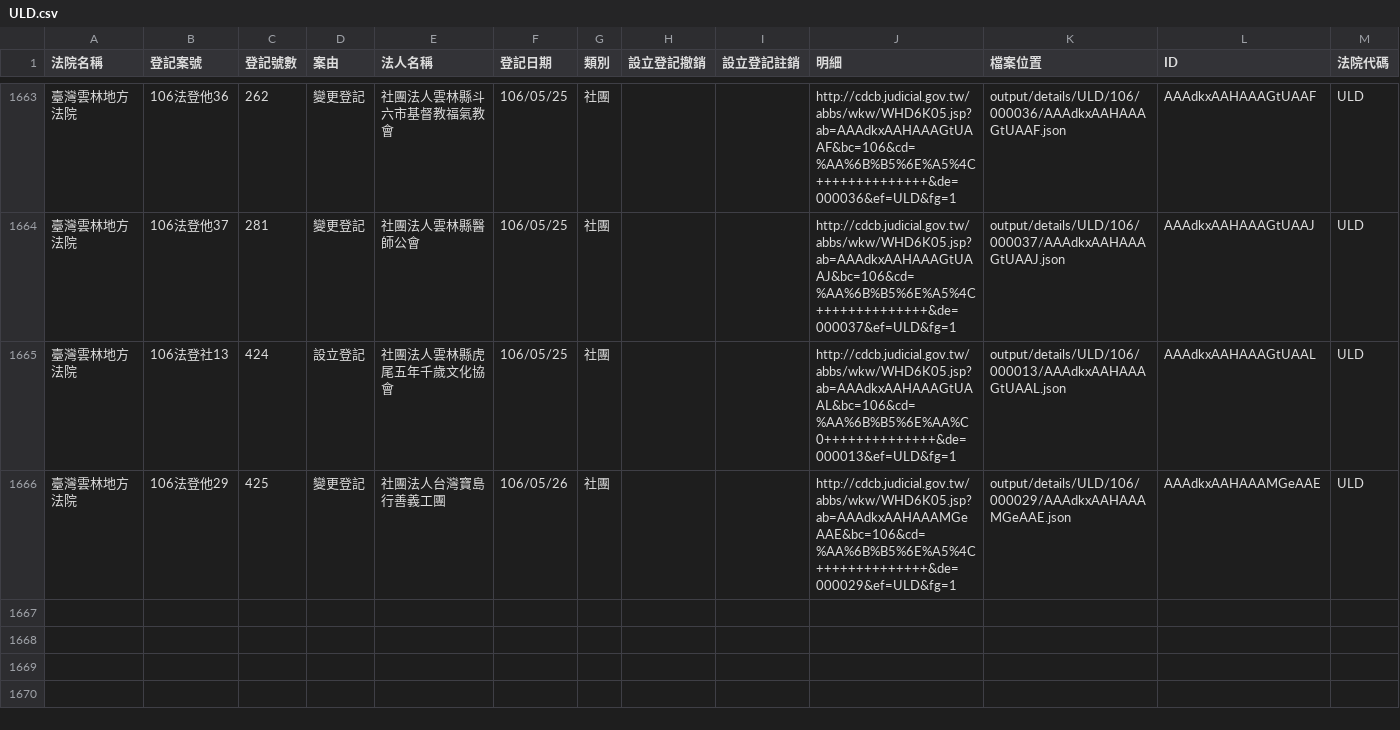
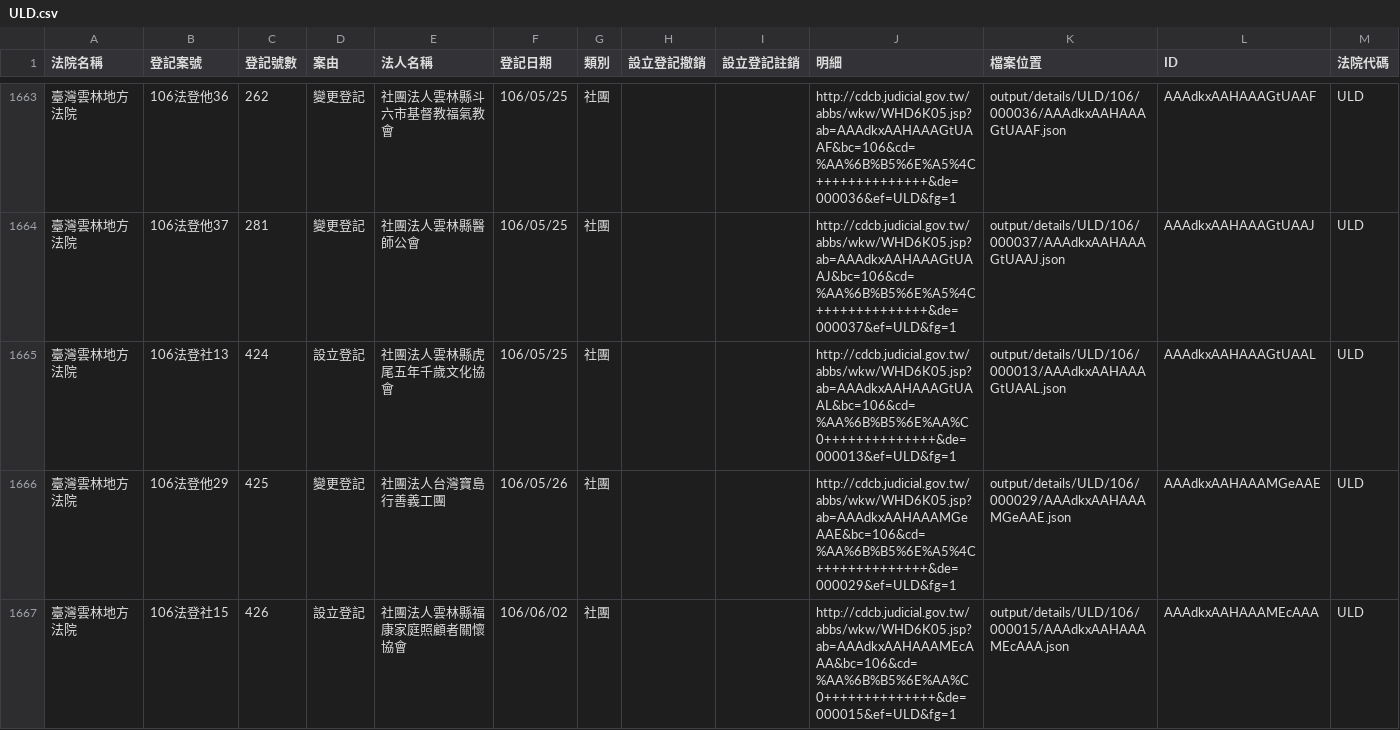
Before and after one commit to g0v/foundationtw, a CSV file: output/lists/ULD.csv, drawn as a sheet; only a part is shown, gaps mark what is left out; the diff names each change by its address in the sheet, - before the commit and + after, or states it on an @@ line.

```diff
--- a/output/lists/ULD.csv
+++ b/output/lists/ULD.csv
+row 1667: 臺灣雲林地方法院 | 106法登社15 | 426 | 設立登記 | 社團法人雲林縣福康家庭照顧者關懷協會 | 106/06/02 | 社團 |  |  | http://cdcb.judicial.gov.tw/abbs/wkw/WHD6K05.jsp?ab=AAAdkxAAHAAAMEcAAA&bc=106&cd=%AA%6B%B5%6E%AA%C0++++++++++++++&de=000015&ef=ULD&fg=1 | output/details/ULD/106/000015/AAAdkxAAHAAAMEcAAA.json | AAAdkxAAHAAAMEcAAA | ULD
```
Also changed, not shown: output/lists/KMD.csv, output/lists/NTD.csv, 42 other files.
